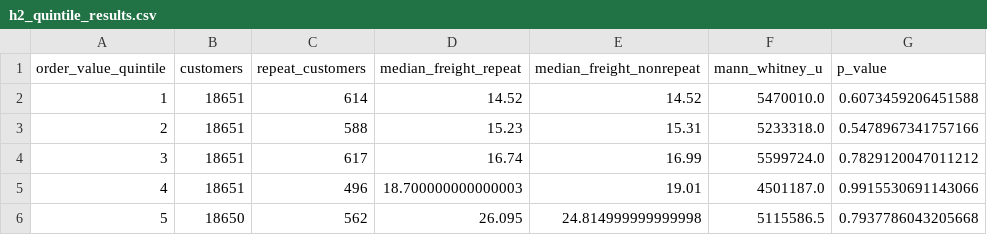
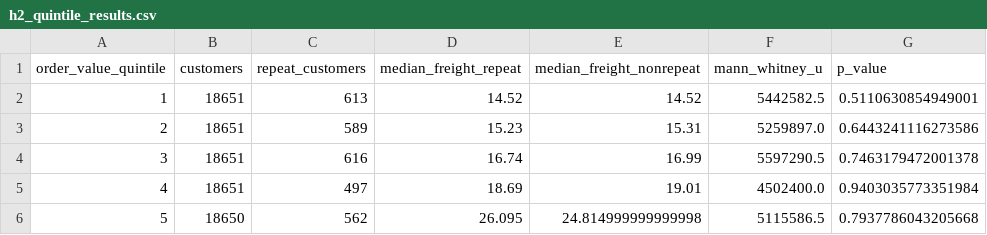
Before and after one commit to barora1/Olist_BYOC_Capstone_Brijesh_Arora, a CSV file: 02_Data/04_Diagnostic/h2_quintile_results.csv, drawn as a sheet.

```diff
--- a/02_Data/04_Diagnostic/h2_quintile_results.csv
+++ b/02_Data/04_Diagnostic/h2_quintile_results.csv
@@ -1,6 +1,6 @@
 order_value_quintile,customers,repeat_customers,median_freight_repeat,median_freight_nonrepeat,mann_whitney_u,p_value
-1,18651,614,14.52,14.52,5470010.0,0.6073459206451588
-2,18651,588,15.23,15.31,5233318.0,0.5478967341757166
-3,18651,617,16.74,16.99,5599724.0,0.7829120047011212
-4,18651,496,18.700000000000003,19.01,4501187.0,0.9915530691143066
+1,18651,613,14.52,14.52,5442582.5,0.5110630854949001
+2,18651,589,15.23,15.31,5259897.0,0.6443241116273586
+3,18651,616,16.74,16.99,5597290.5,0.7463179472001378
+4,18651,497,18.69,19.01,4502400.0,0.9403035773351984
 5,18650,562,26.095,24.814999999999998,5115586.5,0.7937786043205668
```
Also changed, not shown: 02_Data/04_Diagnostic/diagnostic_findings.csv, 02_Data/04_Diagnostic/logistic_odds_ratios.csv, 32 other files.
